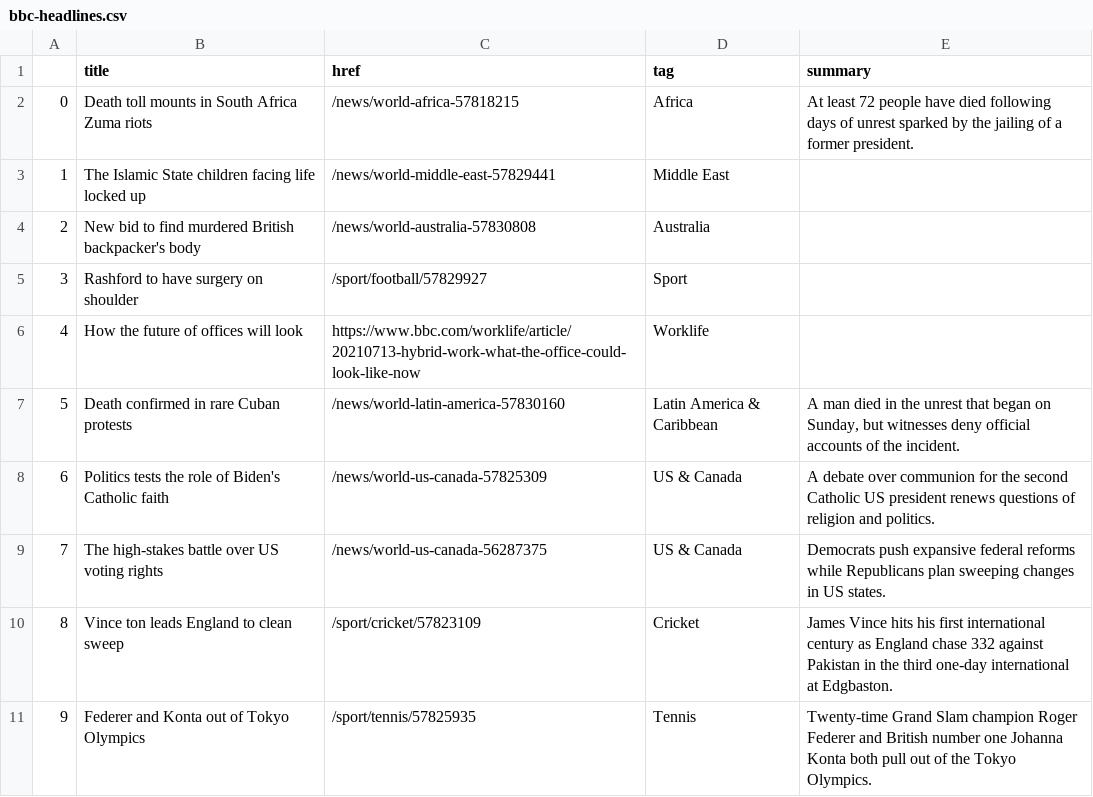
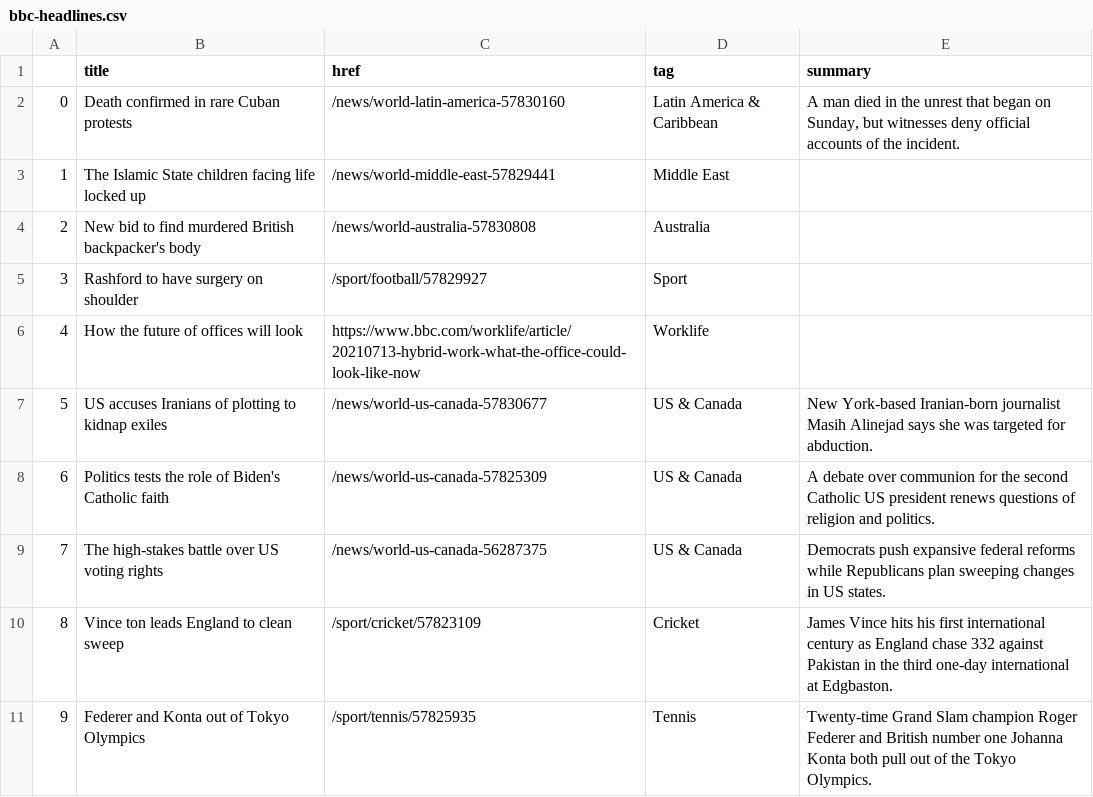
Before and after one commit to bujanowski/automated-scraper, a CSV file: bbc-headlines.csv, drawn as a sheet; only a part is shown.

```diff
--- a/bbc-headlines.csv
+++ b/bbc-headlines.csv
@@ -1,3 +1,3 @@
 ,title,href,tag,summary
-0,Death toll mounts in South Africa Zuma riots,/news/world-africa-57818215,Africa,At least 72 people have died following days of unrest sparked by the jailing of a former president.
+0,Death confirmed in rare Cuban protests,/news/world-latin-america-57830160,Latin America & Caribbean,"A man died in the unrest that began on Sunday, but witnesses deny official accounts of the incident."
 1,The Islamic State children facing life locked up,/news/world-middle-east-57829441,Middle East,
@@ -6,3 +6,3 @@
 4,How the future of offices will look,https://www.bbc.com/worklife/article/20210713-hybrid-work-what-the-office-could-look-like-now,Worklife,
-5,Death confirmed in rare Cuban protests,/news/world-latin-america-57830160,Latin America & Caribbean,"A man died in the unrest that began on Sunday, but witnesses deny official accounts of the incident."
+5,US accuses Iranians of plotting to kidnap exiles,/news/world-us-canada-57830677,US & Canada,New York-based Iranian-born journalist Masih Alinejad says she was targeted for abduction.
 6,Politics tests the role of Biden's Catholic faith,/news/world-us-canada-57825309,US & Canada,A debate over communion for the second Catholic US president renews questions of religion and politics.
```
